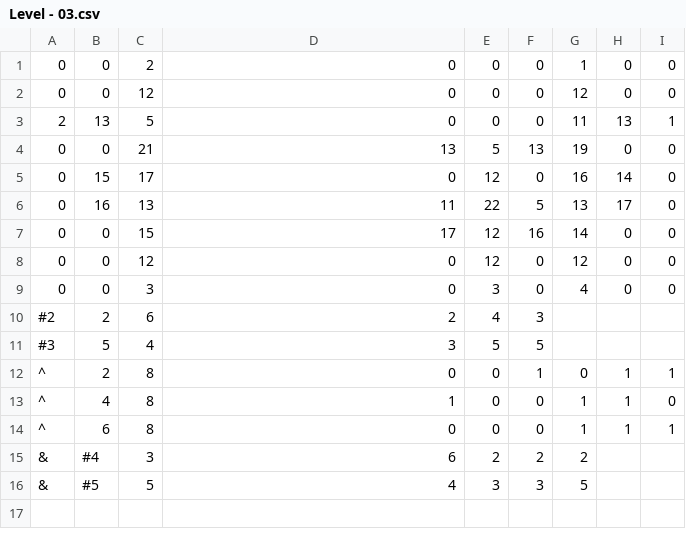
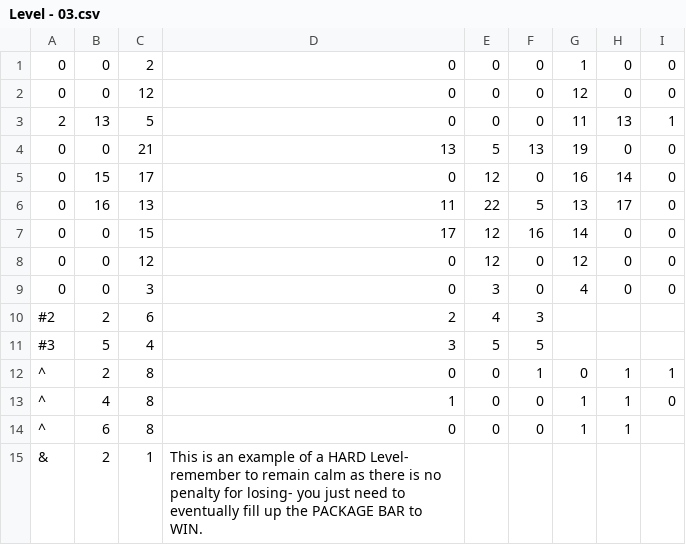
Before and after one commit to renzigalenzi/Biters-Demo, a CSV file: Demo for Biters/Assets/Levels/World - 1/Level - 03.csv, drawn as a sheet.

```diff
--- a/Demo for Biters/Assets/Levels/World - 1/Level - 03.csv
+++ b/Demo for Biters/Assets/Levels/World - 1/Level - 03.csv
@@ -13,4 +13,3 @@
 ^,4,8,1,0,0,1,1,0
-^,6,8,0,0,0,1,1,1
-&,#4,3,6,2,2,2,,
-&,#5,5,4,3,3,5,,
+^,6,8,0,0,0,1,1
+&,2,1,This is an example of a HARD Level- remember to remain calm as there is no penalty for losing- you just need to eventually fill up the PACKAGE BAR to WIN.
```
Also changed, not shown: Demo for Biters/Assets/Levels/World - 0/Level - 01.csv, Demo for Biters/Assets/Levels/World - 0/Level - 03.csv, 20 other files.
